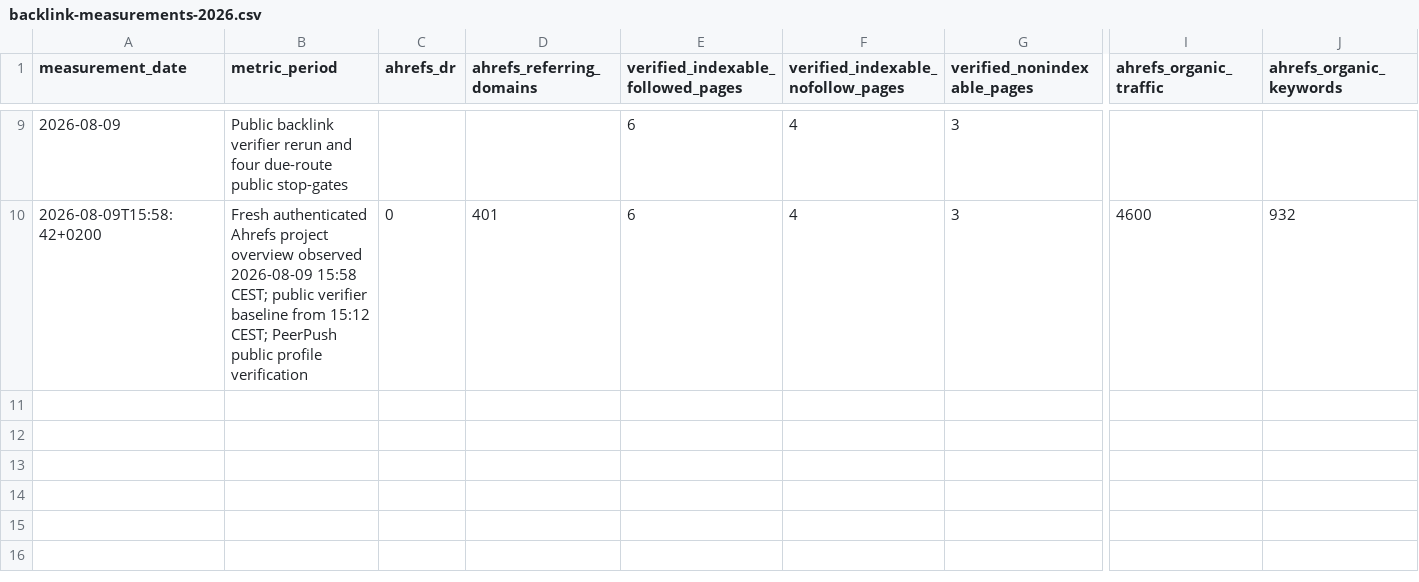
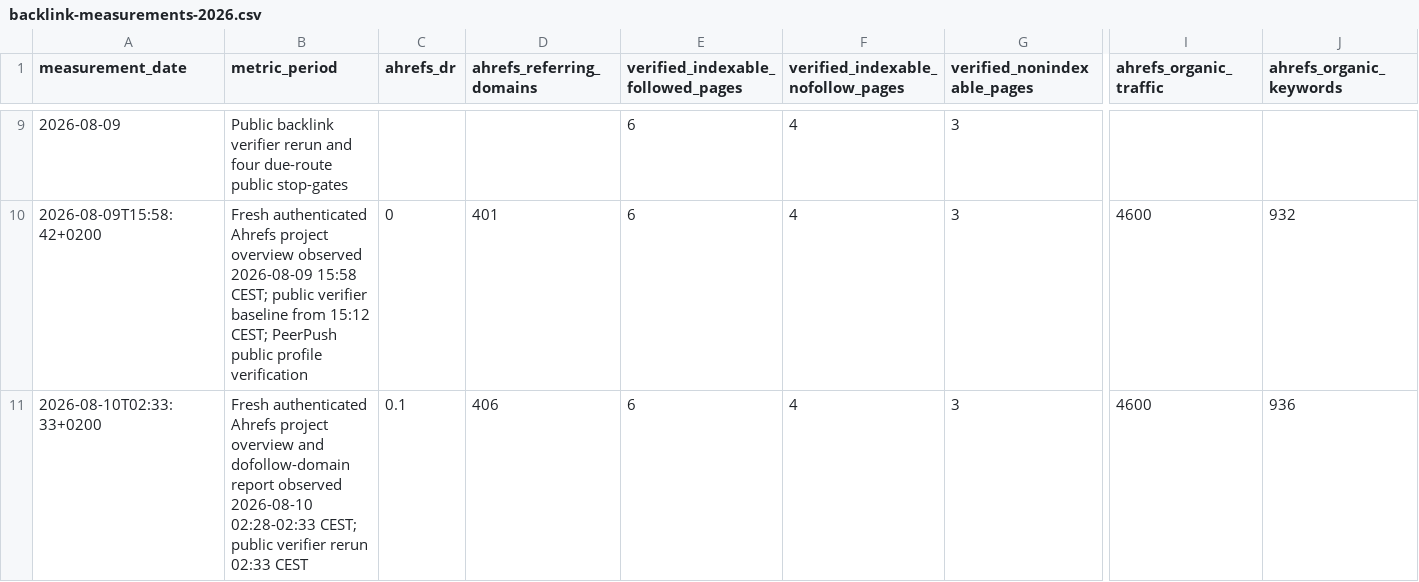
Before and after one commit to thannous/dreamer, a CSV file: marketing/seo/backlink-measurements-2026.csv, drawn as a sheet; only a part is shown, gaps mark what is left out; rows hold the shown columns only; the diff names each change by its address in the sheet, - before the commit and + after, or states it on an @@ line.

```diff
--- a/marketing/seo/backlink-measurements-2026.csv
+++ b/marketing/seo/backlink-measurements-2026.csv
+row 11: 2026-08-10T02:33:33+0200 | Fresh authenticated Ahrefs project overview and dofollow-domain report observed 2026-08-10 02:28-02:33 CEST; public verifier rerun 02:33 CEST | 0.1 | 406 | 6 | 4 | 3 | 4600 | 936
```
Also changed, not shown: marketing/seo/backlink-prospects-2026-07-31.csv, 5 other files.
